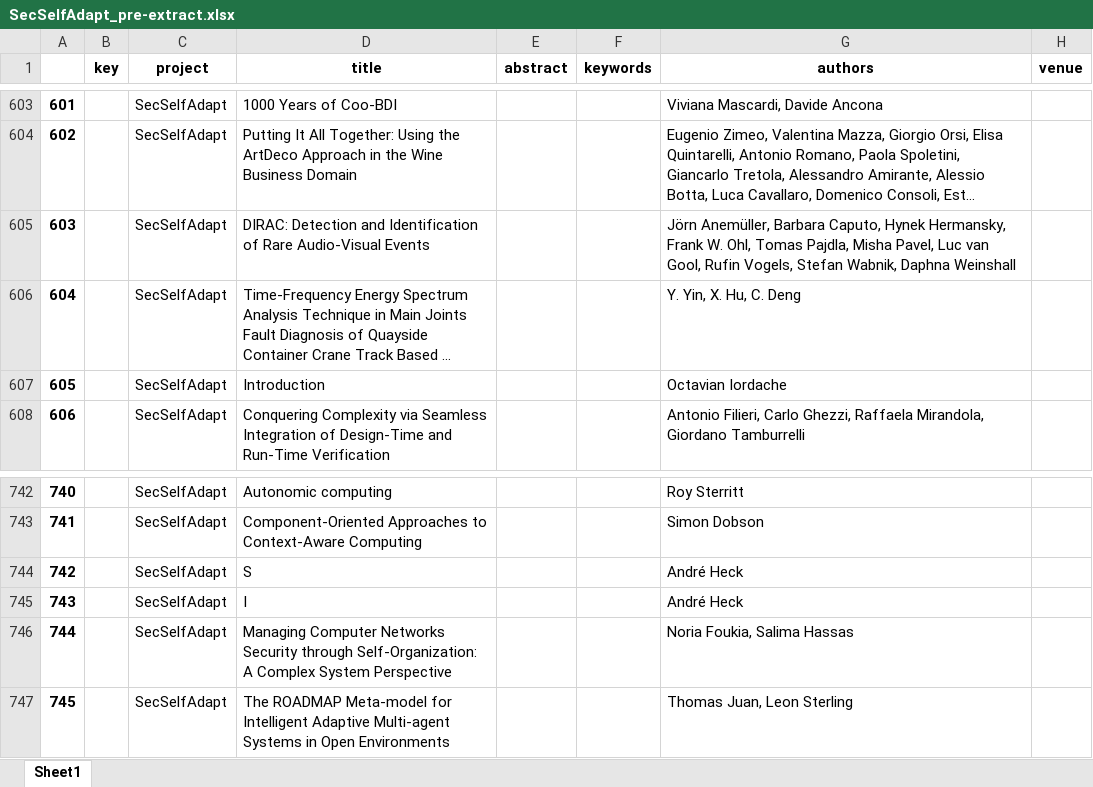
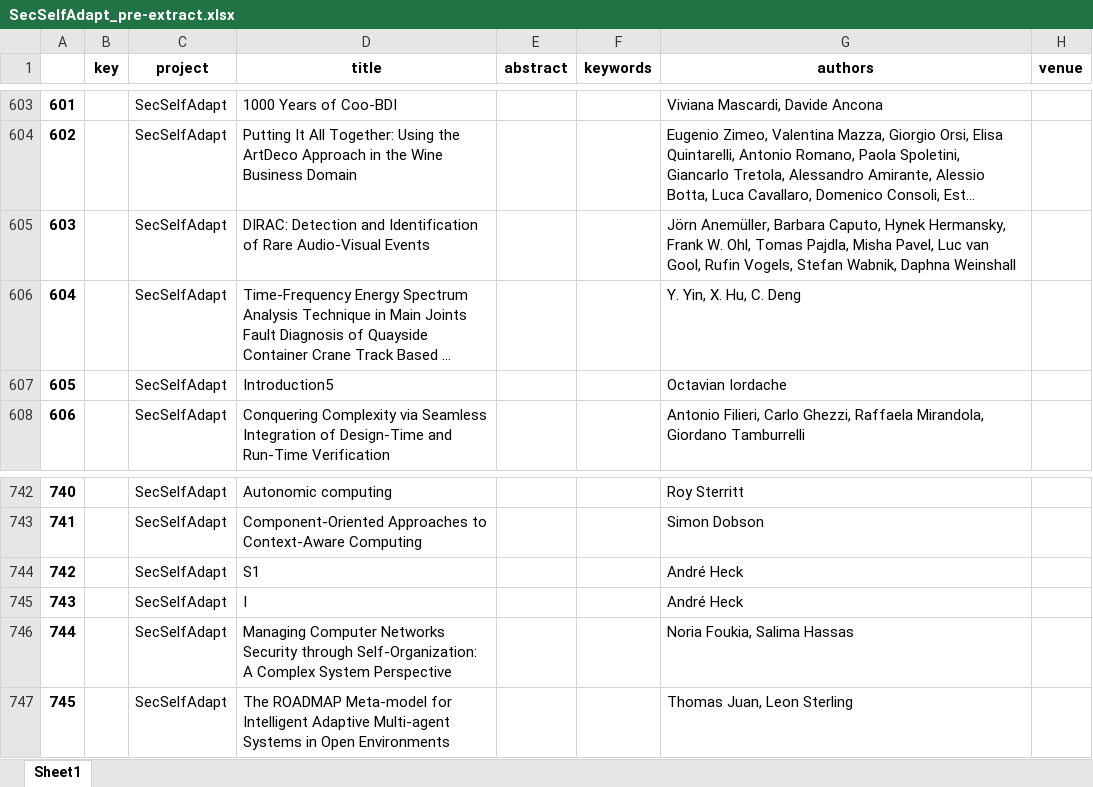
Before and after one commit to geodes-sms/IFT3150-ProjetCurationMetadonnees, an Excel workbook: Datasets/SecSelfAdapt/SecSelfAdapt_pre-extract.xlsx, sheet Sheet1, drawn as a sheet; only a part is shown, gaps mark what is left out; long unchanged cells end in …; values as stored, in another font and other column widths than the file's, no borders; the diff covers the shown part only; the diff names each change by its address in the sheet, - before the commit and + after, or states it on an @@ line.

```diff
--- a/Datasets/SecSelfAdapt/SecSelfAdapt_pre-extract.xlsx (sheet Sheet1)
+++ b/Datasets/SecSelfAdapt/SecSelfAdapt_pre-extract.xlsx (sheet Sheet1)
-D607 (title): Introduction
+D607 (title): Introduction5
-D744 (title): S
+D744 (title): S1
```
Also changed, not shown: 16 edited cells elsewhere in this sheet.
